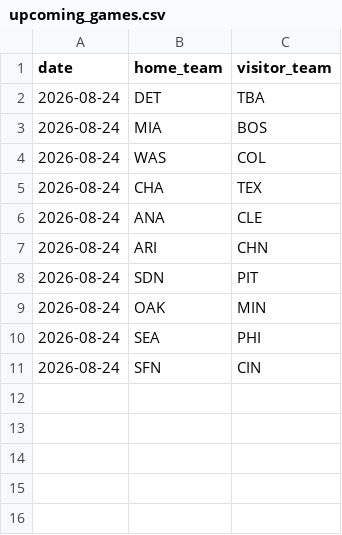
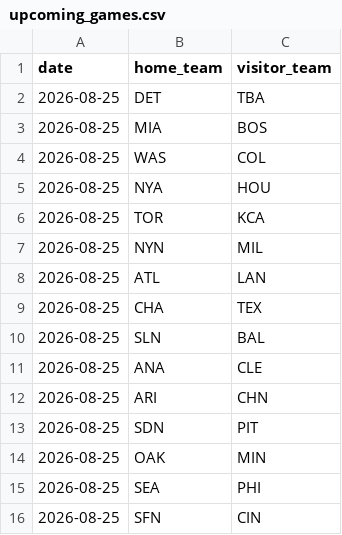
Before and after one commit to andrewhen1999/AutoMLBPredict, a CSV file: MLBPredict/data/upcoming_games.csv, drawn as a sheet.

```diff
--- a/MLBPredict/data/upcoming_games.csv
+++ b/MLBPredict/data/upcoming_games.csv
@@ -1,11 +1,16 @@
 date,home_team,visitor_team
-2026-08-24,DET,TBA
-2026-08-24,MIA,BOS
-2026-08-24,WAS,COL
-2026-08-24,CHA,TEX
-2026-08-24,ANA,CLE
-2026-08-24,ARI,CHN
-2026-08-24,SDN,PIT
-2026-08-24,OAK,MIN
-2026-08-24,SEA,PHI
-2026-08-24,SFN,CIN
+2026-08-25,DET,TBA
+2026-08-25,MIA,BOS
+2026-08-25,WAS,COL
+2026-08-25,NYA,HOU
+2026-08-25,TOR,KCA
+2026-08-25,NYN,MIL
+2026-08-25,ATL,LAN
+2026-08-25,CHA,TEX
+2026-08-25,SLN,BAL
+2026-08-25,ANA,CLE
+2026-08-25,ARI,CHN
+2026-08-25,SDN,PIT
+2026-08-25,OAK,MIN
+2026-08-25,SEA,PHI
+2026-08-25,SFN,CIN
```
